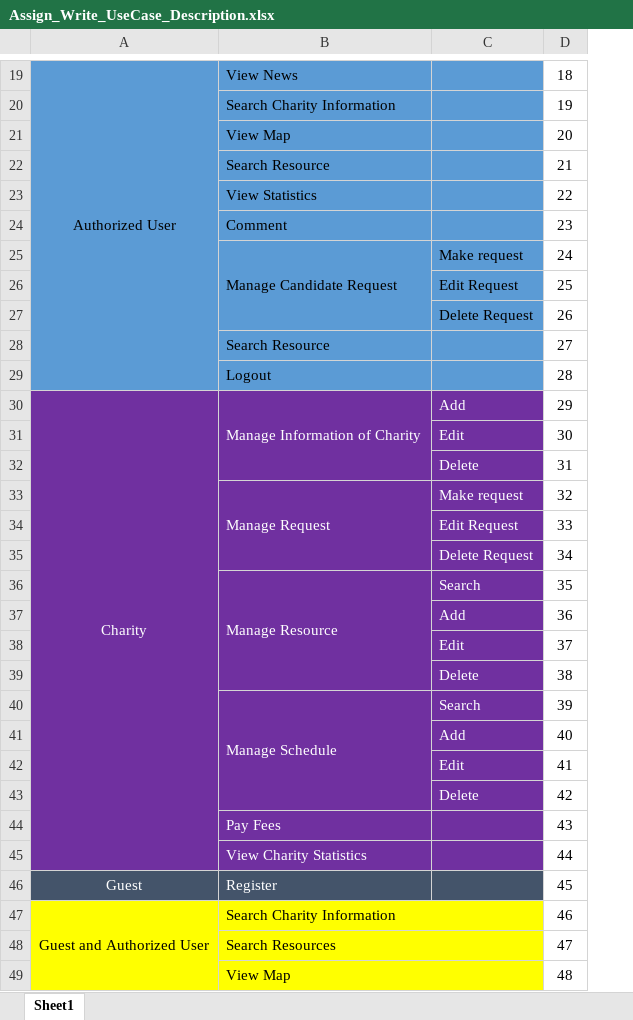
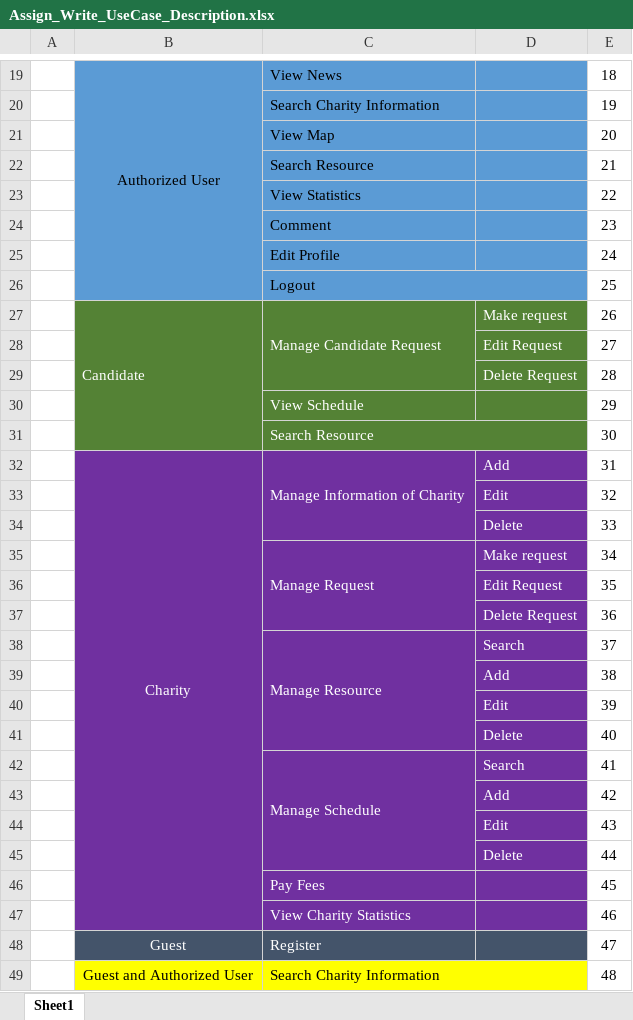
Before and after one commit to huutri92/group-22-tsmt, an Excel workbook: Assign_Write_UseCase_Description.xlsx, sheet Sheet1, drawn as a sheet; only a part is shown, gaps mark what is left out; values as stored, in another font and other column widths than the file's, no borders; removed rows and columns are numbered as before the commit, all else as after; the diff covers the shown part only; the diff names each change by its address in the sheet, - before the commit and + after, or states it on an @@ line.

Commit message:
update Assign_Write_UseCase_Description.xlsx update ERD/ERD.uml

```diff
--- a/Assign_Write_UseCase_Description.xlsx (sheet Sheet1)
+++ b/Assign_Write_UseCase_Description.xlsx (sheet Sheet1)
+column A, empty
-row 25:  | Manage Candidate Request | Make request | 24
-row 26:  |  | Edit Request | 25
-row 27:  |  | Delete Request | 26
-row 28:  | Search Resource |  | 27
-row 29:  | Logout |  | 28
+row 25:  |  | Edit Profile |  | 24
+row 26:  |  | Logout |  | 25
+row 27:  | Candidate | Manage Candidate Request | Make request | 26
+row 28:  |  |  | Edit Request | 27
+row 29:  |  |  | Delete Request | 28
+row 30:  |  | View Schedule |  | 29
+row 31:  |  | Search Resource |  | 30
-E32: 29
+E32: 31
-E33: 30
+E33: 32
-E34: 31
+E34: 33
-E35: 32
+E35: 34
-E36: 33
+E36: 35
-E37: 34
+E37: 36
-E38: 35
+E38: 37
-E39: 36
+E39: 38
-E40: 37
+E40: 39
-E41: 38
+E41: 40
-E42: 39
+E42: 41
-E43: 40
+E43: 42
-E44: 41
+E44: 43
-E45: 42
+E45: 44
-E46: 43
+E46: 45
-E47: 44
+E47: 46
-E48: 45
+E48: 47
-E49: 46
+E49: 48
-row 48:  | Search Resources |  | 47
-row 49:  | View Map |  | 48
```
Also changed, not shown: 6 added rows, 4 removed rows and 12 edited cells elsewhere in this sheet, 2 other files.
